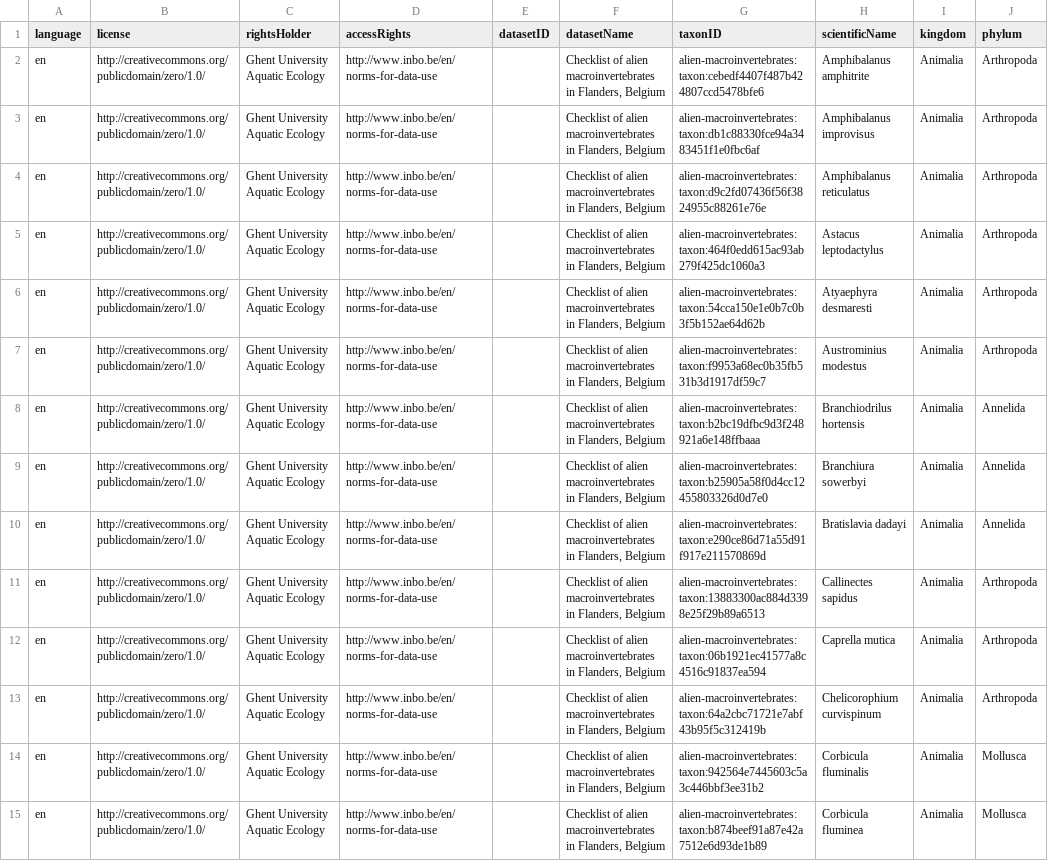
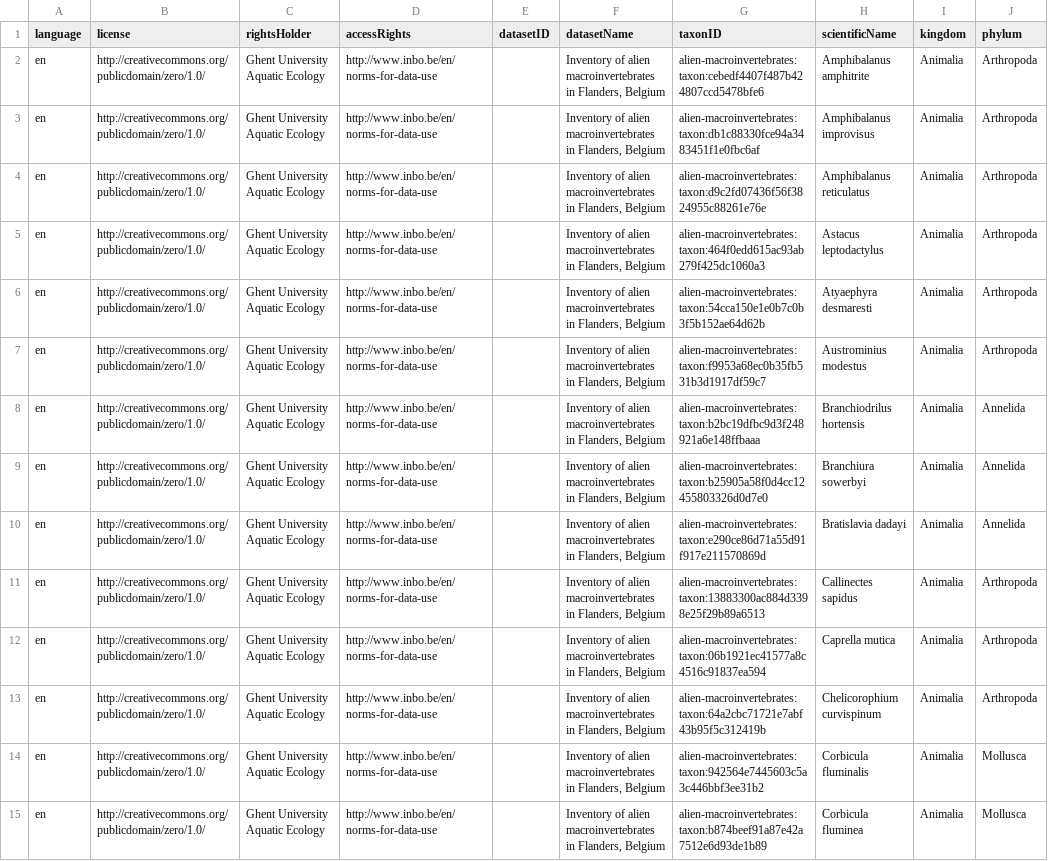
Before and after one commit to LifeWatchINBO/alien-macroinvertebrates, a CSV file: data/processed/dwc_checklist/taxon.csv, drawn as a sheet; only a part is shown; the diff covers the shown part only; the diff names each change by its address in the sheet, - before the commit and + after, or states it on an @@ line.

Commit message:
Use "Inventory" in dataset title

```diff
--- a/data/processed/dwc_checklist/taxon.csv
+++ b/data/processed/dwc_checklist/taxon.csv
-F2:F15 (datasetName): Checklist of alien…
+F2:F15 (datasetName): Inventory of alien…
```
Also changed, not shown: 59 edited cells elsewhere in this file, 3 other files.
